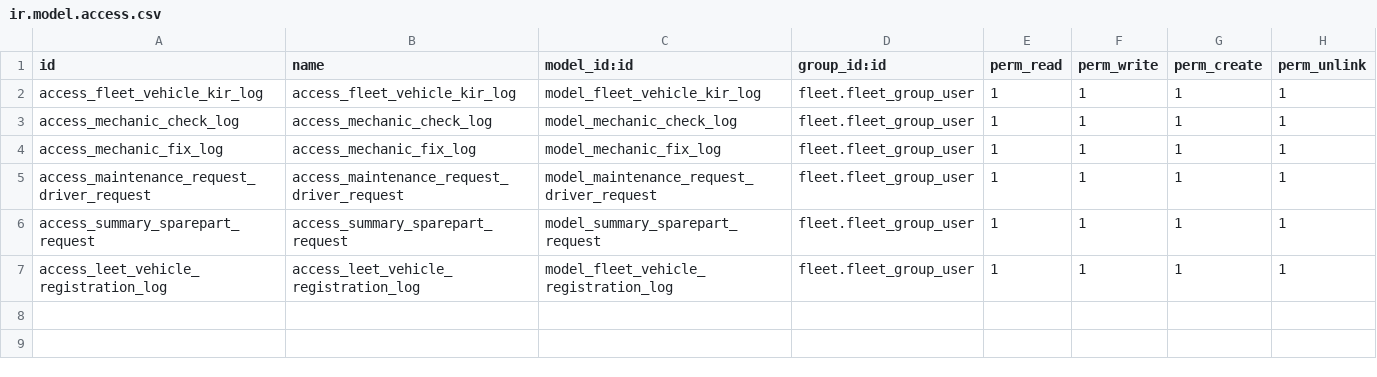
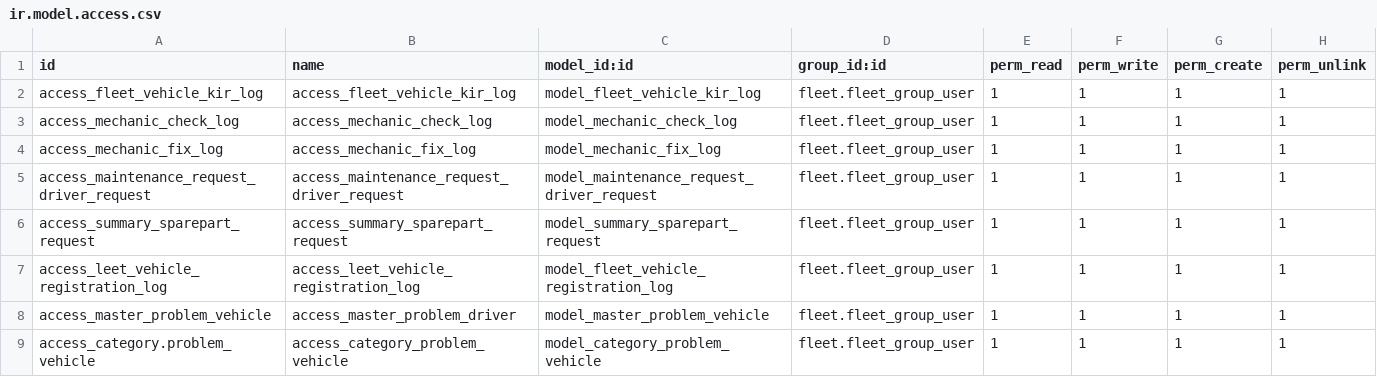
Before and after one commit to peteritdev/Sanqua_Fleet_Management_System, a CSV file: fleet_vehicle/security/ir.model.access.csv, drawn as a sheet.

```diff
--- a/fleet_vehicle/security/ir.model.access.csv
+++ b/fleet_vehicle/security/ir.model.access.csv
@@ -7 +7,3 @@ access_summary_sparepart_request,access_summary_sparepart_request,model_summary_
 access_leet_vehicle_registration_log,access_leet_vehicle_registration_log,model_fleet_vehicle_registration_log,fleet.fleet_group_user,1,1,1,1
+access_master_problem_vehicle,access_master_problem_driver,model_master_problem_vehicle,fleet.fleet_group_user,1,1,1,1
+access_category.problem_vehicle,access_category_problem_vehicle,model_category_problem_vehicle,fleet.fleet_group_user,1,1,1,1
```
Also changed, not shown: 17 other files.
